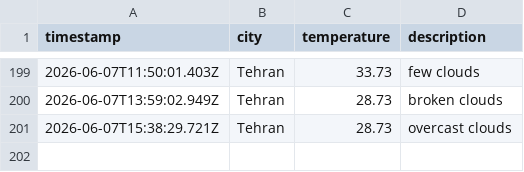
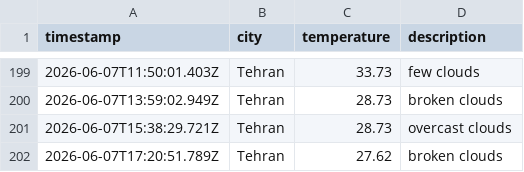
Before and after one commit to 0BluSky0/Weather-app-js, a CSV file: data/weather_log.csv, drawn as a sheet; only a part is shown, gaps mark what is left out; the diff names each change by its address in the sheet, - before the commit and + after, or states it on an @@ line.

```diff
--- a/data/weather_log.csv
+++ b/data/weather_log.csv
+row 202: 2026-06-07T17:20:51.789Z | Tehran | 27.62 | broken clouds
```
Also changed, not shown: 1 other file.
